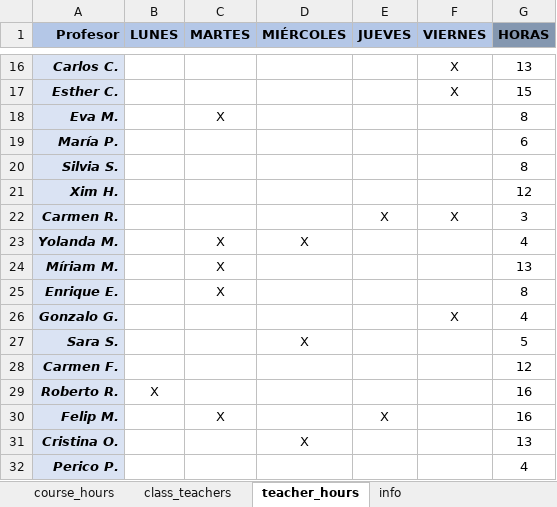
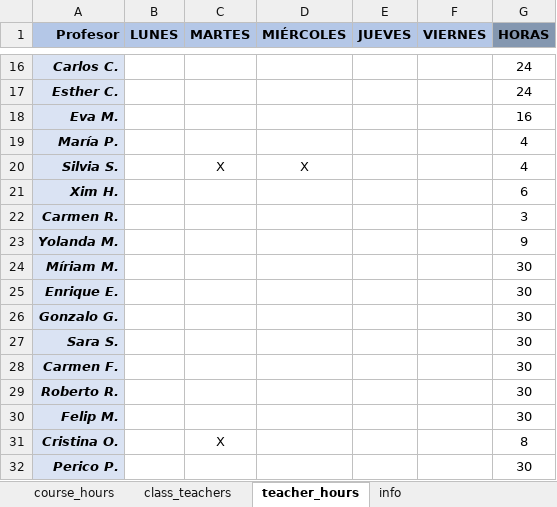
Before and after one commit to magheata/Genetic_Timetable, an Excel workbook: data.xlsx, sheet teacher_hours, drawn as a sheet; only a part is shown, gaps mark what is left out; values as stored, in another font and other column widths than the file's, no borders; the diff covers the shown part only; the diff names each change by its address in the sheet, - before the commit and + after, or states it on an @@ line.

```diff
--- a/data.xlsx (sheet teacher_hours)
+++ b/data.xlsx (sheet teacher_hours)
-F16:F17 (VIERNES): X
+F16:F17 (VIERNES): (empty)
-G16 (HORAS): 13
+G16 (HORAS): 24
-G17 (HORAS): 15
+G17 (HORAS): 24
-C18 (MARTES): X
+C18 (MARTES): (empty)
-G18 (HORAS): 8
+G18 (HORAS): 16
-G19 (HORAS): 6
+G19 (HORAS): 4
-C20 (MARTES): (empty)
+C20 (MARTES): X
-D20 (MIÉRCOLES): (empty)
+D20 (MIÉRCOLES): X
-G20 (HORAS): 8
+G20 (HORAS): 4
-G21 (HORAS): 12
+G21 (HORAS): 6
-E22 (JUEVES): X
+E22 (JUEVES): (empty)
-F22 (VIERNES): X
+F22 (VIERNES): (empty)
-C23:C25 (MARTES): X
+C23:C25 (MARTES): (empty)
-D23 (MIÉRCOLES): X
+D23 (MIÉRCOLES): (empty)
-G23 (HORAS): 4
+G23 (HORAS): 9
-G24 (HORAS): 13
+G24 (HORAS): 30
-G25 (HORAS): 8
+G25 (HORAS): 30
-F26 (VIERNES): X
+F26 (VIERNES): (empty)
-G26 (HORAS): 4
+G26 (HORAS): 30
-D27 (MIÉRCOLES): X
+D27 (MIÉRCOLES): (empty)
-G27 (HORAS): 5
+G27 (HORAS): 30
-G28 (HORAS): 12
+G28 (HORAS): 30
-B29 (LUNES): X
+B29 (LUNES): (empty)
-G29:G30 (HORAS): 16
+G29:G30 (HORAS): 30
-C30 (MARTES): X
+C30 (MARTES): (empty)
-E30 (JUEVES): X
+E30 (JUEVES): (empty)
-C31 (MARTES): (empty)
+C31 (MARTES): X
-D31 (MIÉRCOLES): X
+D31 (MIÉRCOLES): (empty)
-G31 (HORAS): 13
+G31 (HORAS): 8
-G32 (HORAS): 4
+G32 (HORAS): 30
```
Also changed, not shown: 32 edited cells elsewhere in this sheet, sheet class_teachers, 3 other files.
